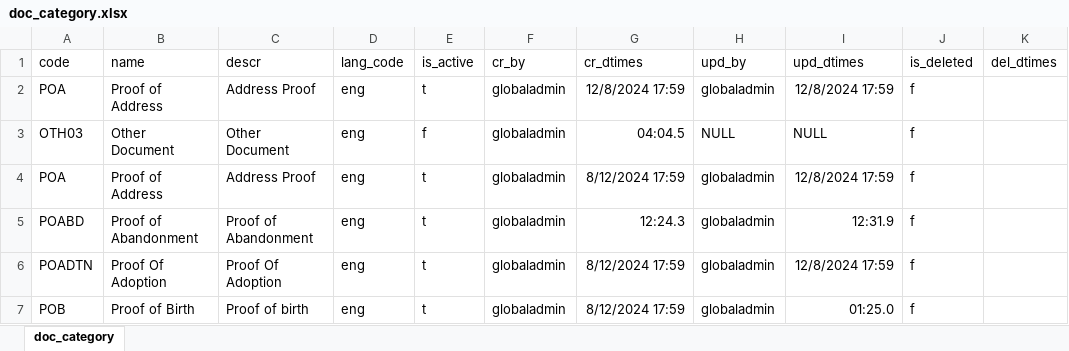
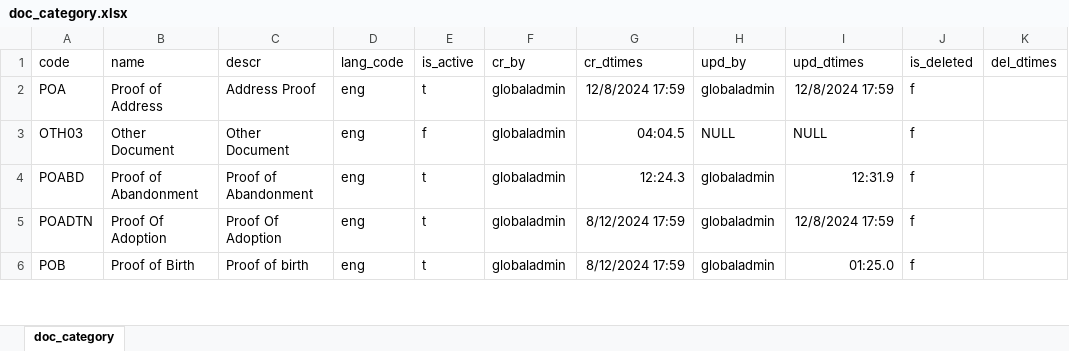
Before and after one commit to tf-nira/mosip-data_bkp, an Excel workbook: mosip_master/xlsx/doc_category.xlsx, sheet doc_category, drawn as a sheet; only a part is shown; values as stored, in another font and other column widths than the file's, no borders; the diff names each change by its address in the sheet, - before the commit and + after, or states it on an @@ line.

Commit message:
dc_cat

```diff
--- a/mosip_master/xlsx/doc_category.xlsx (sheet doc_category)
+++ b/mosip_master/xlsx/doc_category.xlsx (sheet doc_category)
-row 4: POA | Proof of Address | Address Proof | eng | t | globaladmin | 8/12/2024 17:59 | globaladmin | 12/8/2024 17:59 | f
```
